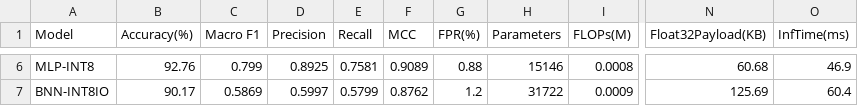
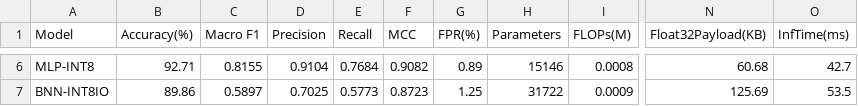
Before and after one commit to Tanzamul-Azad/GF-IDS, a CSV file: runs_nfton/results_best.csv, drawn as a sheet; only a part is shown, gaps mark what is left out; the diff covers the shown part only; the diff names each change by its address in the sheet, - before the commit and + after, or states it on an @@ line.

```diff
--- a/runs_nfton/results_best.csv
+++ b/runs_nfton/results_best.csv
-B6 (Accuracy(%)): 92.76
+B6 (Accuracy(%)): 92.71
-C6 (Macro F1): 0.799
+C6 (Macro F1): 0.8155
-D6 (Precision): 0.8925
+D6 (Precision): 0.9104
-E6 (Recall): 0.7581
+E6 (Recall): 0.7684
-F6 (MCC): 0.9089
+F6 (MCC): 0.9082
-G6 (FPR(%)): 0.88
+G6 (FPR(%)): 0.89
-O6 (InfTime(ms)): 46.9
+O6 (InfTime(ms)): 42.7
-B7 (Accuracy(%)): 90.17
+B7 (Accuracy(%)): 89.86
-C7 (Macro F1): 0.5869
+C7 (Macro F1): 0.5897
-D7 (Precision): 0.5997
+D7 (Precision): 0.7025
-E7 (Recall): 0.5799
+E7 (Recall): 0.5773
-F7 (MCC): 0.8762
+F7 (MCC): 0.8723
-G7 (FPR(%)): 1.2
+G7 (FPR(%)): 1.25
-O7 (InfTime(ms)): 60.4
+O7 (InfTime(ms)): 53.5
```
Also changed, not shown: 27 edited cells elsewhere in this file, runs_nfton/results_best_seed42.csv, 5 other files.
